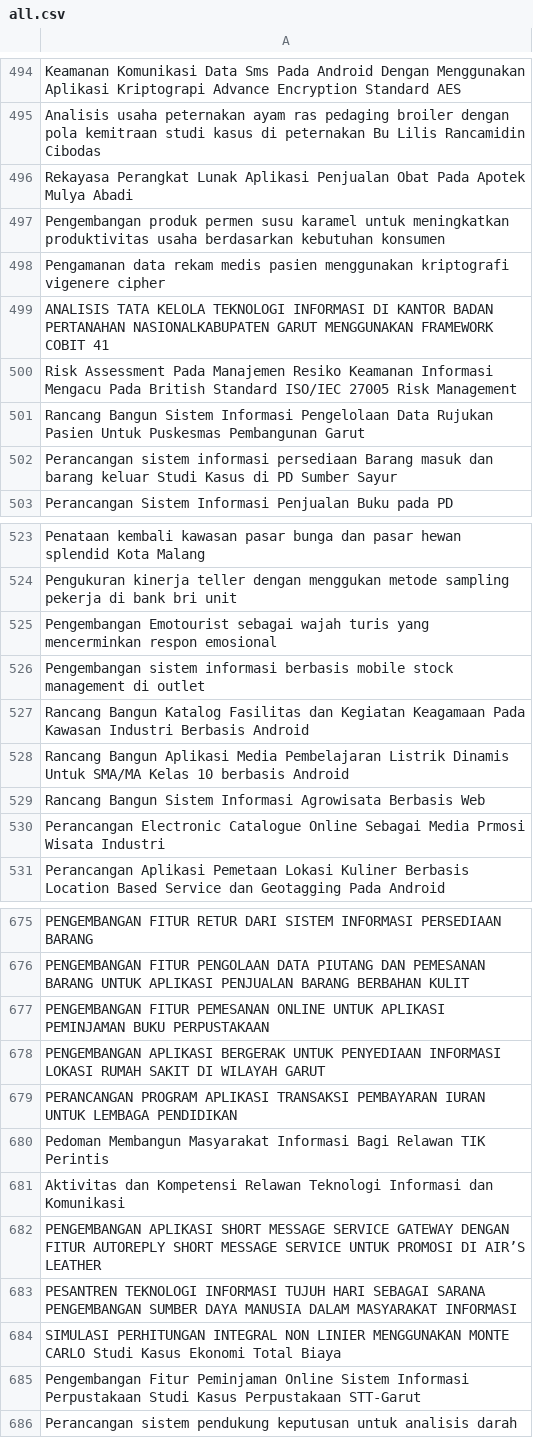
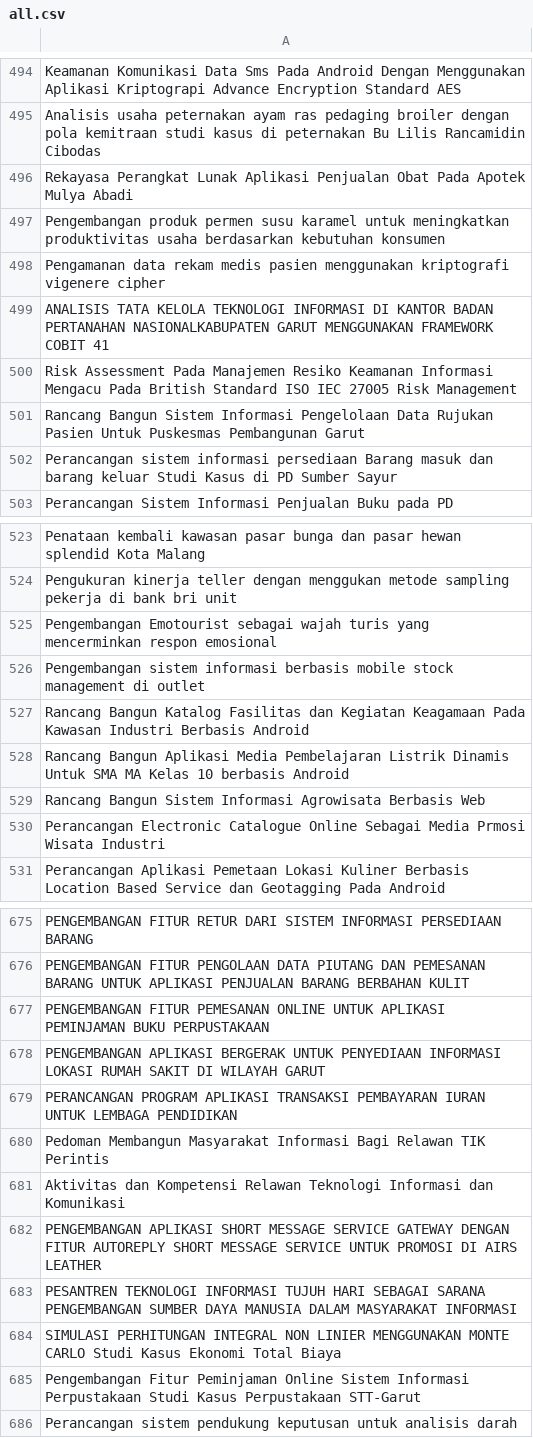
Before and after one commit to iik98/dataset, a CSV file: all.csv, drawn as a sheet; only a part is shown, gaps mark what is left out; the diff covers the shown part only.

```diff
--- a/all.csv
+++ b/all.csv
@@ -499,3 +499,3 @@ Pengamanan data rekam medis pasien menggunakan kriptografi vigenere cipher
 ANALISIS TATA KELOLA TEKNOLOGI INFORMASI DI KANTOR BADAN PERTANAHAN NASIONALKABUPATEN GARUT MENGGUNAKAN FRAMEWORK COBIT 41
-Risk Assessment Pada Manajemen Resiko Keamanan Informasi Mengacu Pada British Standard ISO/IEC 27005 Risk Management
+Risk Assessment Pada Manajemen Resiko Keamanan Informasi Mengacu Pada British Standard ISO IEC 27005 Risk Management
 Rancang Bangun Sistem Informasi Pengelolaan Data Rujukan Pasien Untuk Puskesmas Pembangunan Garut
@@ -527,3 +527,3 @@ Pengembangan sistem informasi berbasis mobile stock management di outlet
 Rancang Bangun Katalog Fasilitas dan Kegiatan Keagamaan Pada Kawasan Industri Berbasis Android
-Rancang Bangun Aplikasi Media Pembelajaran Listrik Dinamis Untuk SMA/MA Kelas 10 berbasis Android
+Rancang Bangun Aplikasi Media Pembelajaran Listrik Dinamis Untuk SMA MA Kelas 10 berbasis Android
 Rancang Bangun Sistem Informasi Agrowisata Berbasis Web
@@ -681,3 +681,3 @@ Pedoman Membangun Masyarakat Informasi Bagi Relawan TIK Perintis
 Aktivitas dan Kompetensi Relawan Teknologi Informasi dan Komunikasi
-PENGEMBANGAN APLIKASI SHORT MESSAGE SERVICE GATEWAY DENGAN FITUR AUTOREPLY SHORT MESSAGE SERVICE UNTUK PROMOSI DI AIR’S LEATHER
+PENGEMBANGAN APLIKASI SHORT MESSAGE SERVICE GATEWAY DENGAN FITUR AUTOREPLY SHORT MESSAGE SERVICE UNTUK PROMOSI DI AIRS LEATHER
 PESANTREN TEKNOLOGI INFORMASI TUJUH HARI SEBAGAI SARANA PENGEMBANGAN SUMBER DAYA MANUSIA DALAM MASYARAKAT INFORMASI
```
Also changed, not shown: 5 edited cells elsewhere in this file.
